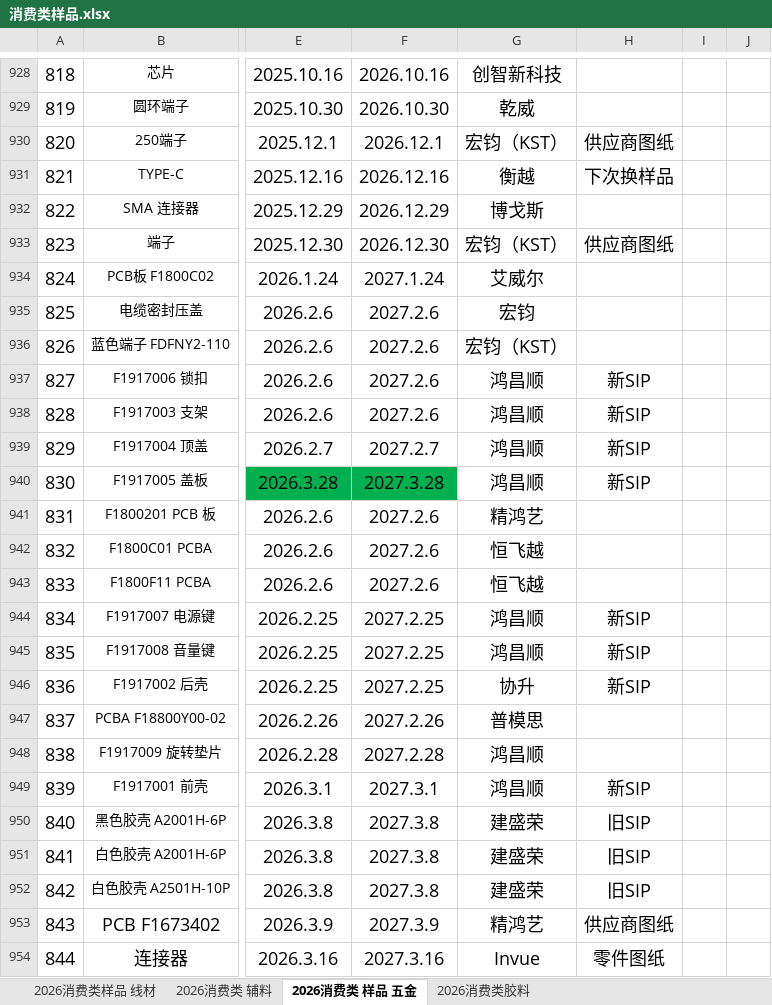
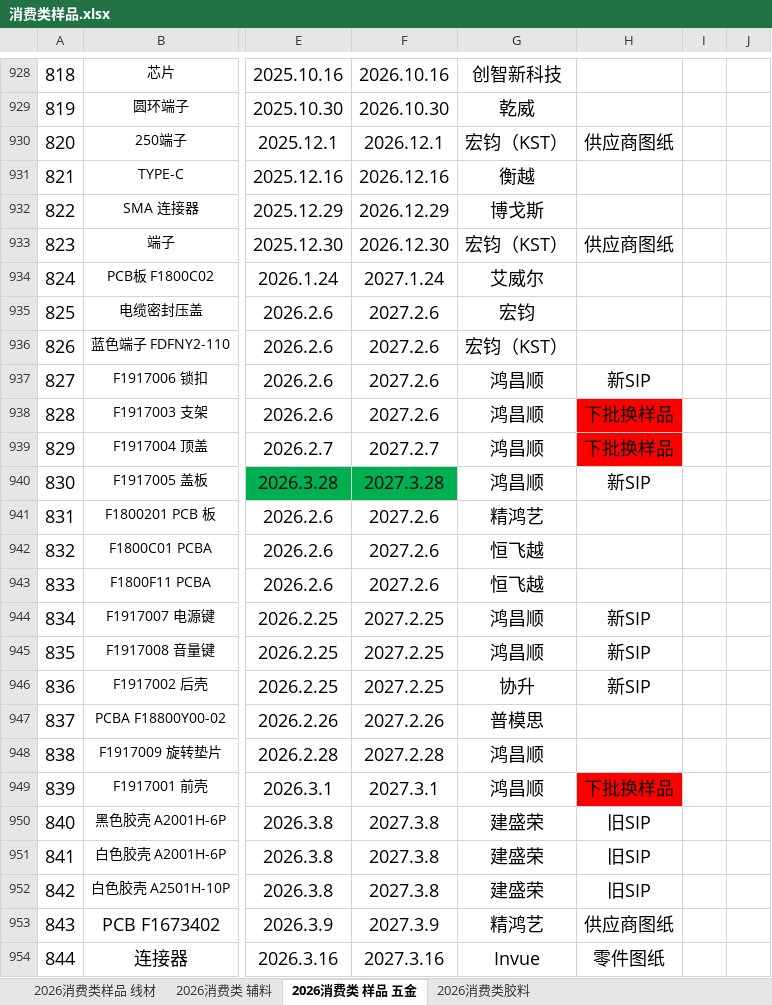
Before and after one commit to uiqc/uiqc.github.io, an Excel workbook: excel/消费类样品.xlsx, sheet 2026消费类 样品 五金, drawn as a sheet; only a part is shown, gaps mark what is left out; values as stored, in another font and other column widths than the file's, no borders; charts and pictures not drawn; the diff names each change by its address in the sheet, - before the commit and + after, or states it on an @@ line.

Commit message:
doc: 上传 2026年消费类样品.xlsx 去更新 excel 文件: excel/消费类样品.xlsx

```diff
--- a/excel/消费类样品.xlsx (sheet 2026消费类 样品 五金)
+++ b/excel/消费类样品.xlsx (sheet 2026消费类 样品 五金)
-H931: 下次换样品
+H931: (empty)
-H938:H939: 新SIP
+H938:H939: 下批换样品
-H938:H939 fill: none
+H938:H939 fill: #FF0000
-H949: 新SIP
+H949: 下批换样品
-H949 fill: none
+H949 fill: #FF0000
```
